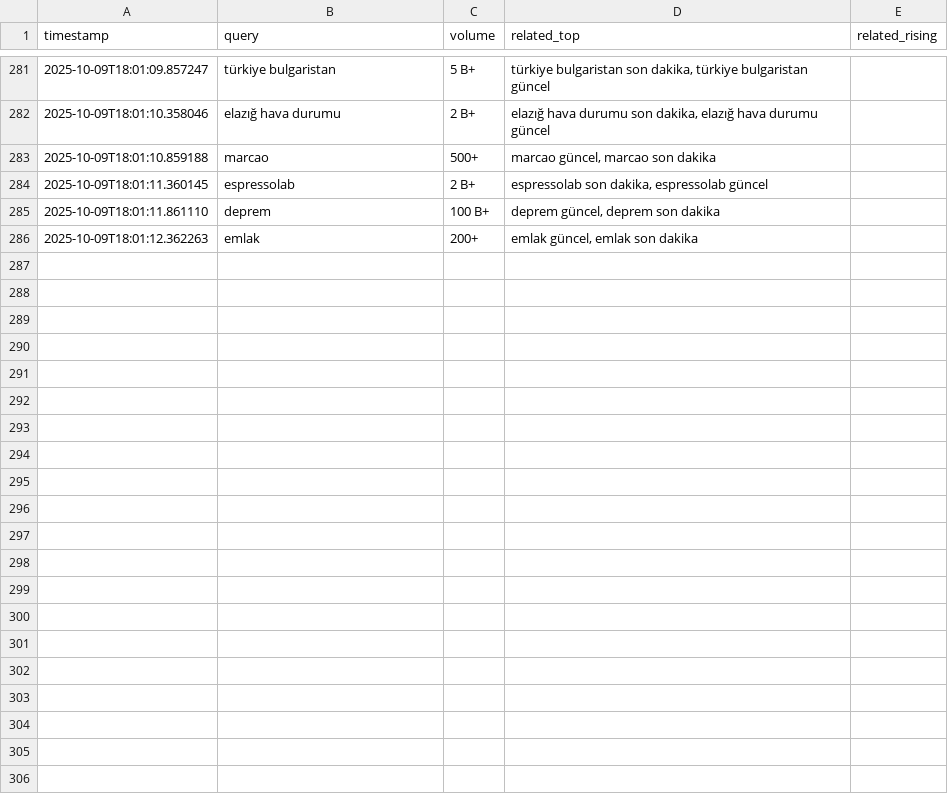
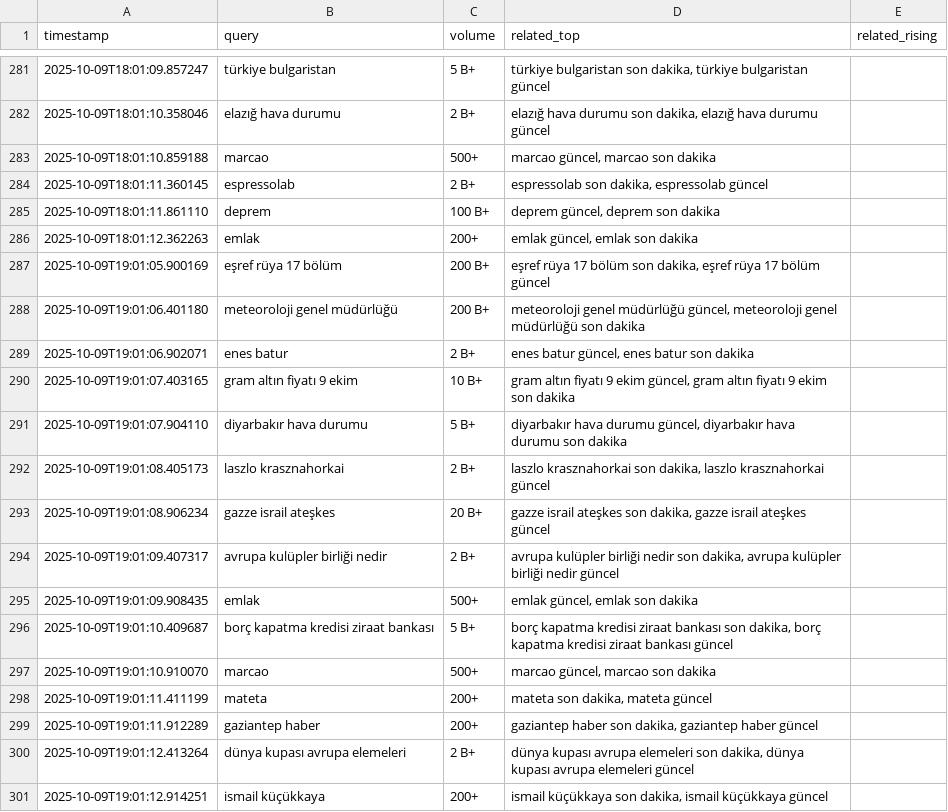
Before and after one commit to igyccmt/trends-scraper, a CSV file: trends_2025-10-09.csv, drawn as a sheet; only a part is shown, gaps mark what is left out.

```diff
--- a/trends_2025-10-09.csv
+++ b/trends_2025-10-09.csv
@@ -286 +286,16 @@ timestamp,query,volume,related_top,related_rising
 2025-10-09T18:01:12.362263,emlak,200+,"emlak güncel, emlak son dakika",
+2025-10-09T19:01:05.900169,eşref rüya 17 bölüm,200 B+,"eşref rüya 17 bölüm son dakika, eşref rüya 17 bölüm güncel",
+2025-10-09T19:01:06.401180,meteoroloji genel müdürlüğü,200 B+,"meteoroloji genel müdürlüğü güncel, meteoroloji genel müdürlüğü son dakika",
+2025-10-09T19:01:06.902071,enes batur,2 B+,"enes batur güncel, enes batur son dakika",
+2025-10-09T19:01:07.403165,gram altın fiyatı 9 ekim,10 B+,"gram altın fiyatı 9 ekim güncel, gram altın fiyatı 9 ekim son dakika",
+2025-10-09T19:01:07.904110,diyarbakır hava durumu,5 B+,"diyarbakır hava durumu güncel, diyarbakır hava durumu son dakika",
+2025-10-09T19:01:08.405173,laszlo krasznahorkai,2 B+,"laszlo krasznahorkai son dakika, laszlo krasznahorkai güncel",
+2025-10-09T19:01:08.906234,gazze israil ateşkes,20 B+,"gazze israil ateşkes son dakika, gazze israil ateşkes güncel",
+2025-10-09T19:01:09.407317,avrupa kulüpler birliği nedir,2 B+,"avrupa kulüpler birliği nedir son dakika, avrupa kulüpler birliği nedir güncel",
+2025-10-09T19:01:09.908435,emlak,500+,"emlak güncel, emlak son dakika",
+2025-10-09T19:01:10.409687,borç kapatma kredisi ziraat bankası,5 B+,"borç kapatma kredisi ziraat bankası son dakika, borç kapatma kredisi ziraat bankası güncel",
+2025-10-09T19:01:10.910070,marcao,500+,"marcao güncel, marcao son dakika",
+2025-10-09T19:01:11.411199,mateta,200+,"mateta son dakika, mateta güncel",
+2025-10-09T19:01:11.912289,gaziantep haber,200+,"gaziantep haber son dakika, gaziantep haber güncel",
+2025-10-09T19:01:12.413264,dünya kupası avrupa elemeleri,2 B+,"dünya kupası avrupa elemeleri son dakika, dünya kupası avrupa elemeleri güncel",
+2025-10-09T19:01:12.914251,ismail küçükkaya,200+,"ismail küçükkaya son dakika, ismail küçükkaya güncel",
```
Also changed, not shown: 1 other file.
